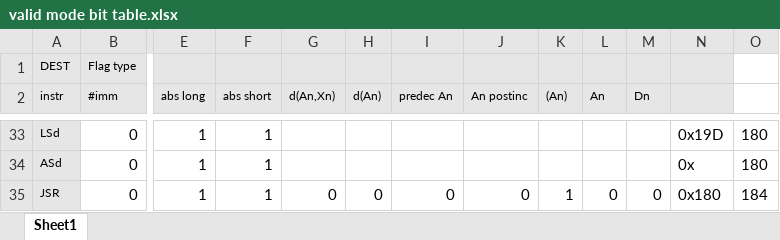
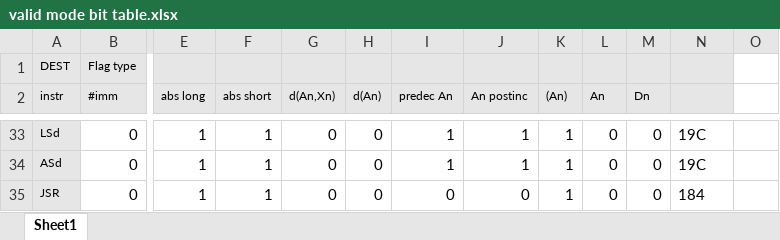
Before and after one commit to cameronharford/Asm-Project, an Excel workbook: valid mode bit table.xlsx, sheet Sheet1, drawn as a sheet; only a part is shown, gaps mark what is left out; values as stored, in another font and other column widths than the file's, no borders; the diff covers the shown part only; the diff names each change by its address in the sheet, - before the commit and + after, or states it on an @@ line.

```diff
--- a/valid mode bit table.xlsx (sheet Sheet1)
+++ b/valid mode bit table.xlsx (sheet Sheet1)
-G33:G34 (d(An,Xn)): (empty)
+G33:G34 (d(An,Xn)): 0
-H33:H34 (d(An)): (empty)
+H33:H34 (d(An)): 0
-I33:I34 (predec An): (empty)
+I33:I34 (predec An): 1
-J33:J34 (An postinc): (empty)
+J33:J34 (An postinc): 1
-K33:K34 ((An)): (empty)
+K33:K34 ((An)): 1
-L33:L34 (An): (empty)
+L33:L34 (An): 0
-M33:M34 (Dn): (empty)
+M33:M34 (Dn): 0
-N33: 0x19D
+N33: 19C
-O33:O34: 180
+O33:O34: (empty)
-N34: 0x
+N34: 19C
-N35: 0x180
+N35: 184
-O35: 184
+O35: (empty)
```
Also changed, not shown: 1 added row, 1 removed row and 27 edited cells elsewhere in this sheet, 5 other files.
